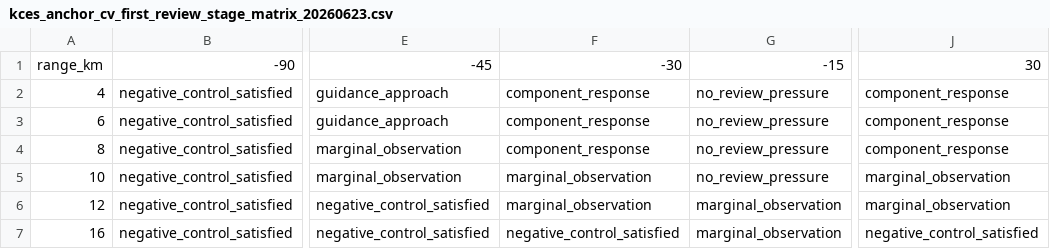
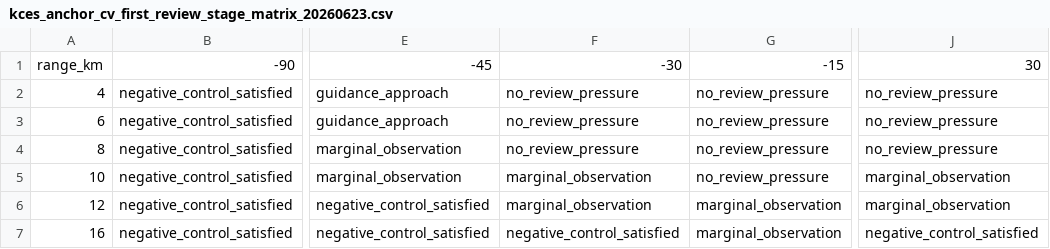
Before and after one commit to Void0312Aurora/Echelon-Forge, a CSV file: docs/task/air_combat/a2_high_fidelity_damage_model/review_packets/kill_chain_expectation_standardization_harness_20260623/kces_anchor_cv_first_review_stage_matrix_20260623.csv, drawn as a sheet; only a part is shown, gaps mark what is left out; the diff names each change by its address in the sheet, - before the commit and + after, or states it on an @@ line.

```diff
--- a/docs/task/air_combat/a2_high_fidelity_damage_model/review_packets/kill_chain_expectation_standardization_harness_20260623/kces_anchor_cv_first_review_stage_matrix_20260623.csv
+++ b/docs/task/air_combat/a2_high_fidelity_damage_model/review_packets/kill_chain_expectation_standardization_harness_20260623/kces_anchor_cv_first_review_stage_matrix_20260623.csv
-F2:F4: component_response
+F2:F4: no_review_pressure
-J2:J4: component_response
+J2:J4: no_review_pressure
```
Also changed, not shown: docs/task/air_combat/a2_high_fidelity_damage_model/review_packets/kill_chain_expectation_standardization_harness_20260623/kces_anchor_cv_effect_band_heatmap_20260623.csv, docs/task/air_combat/a2_high_fidelity_damage_model/review_packets/kill_chain_expectation_standardization_harness_20260623/kces_anchor_cv_first_review_stage_detail_20260623.csv, 31 other files.
